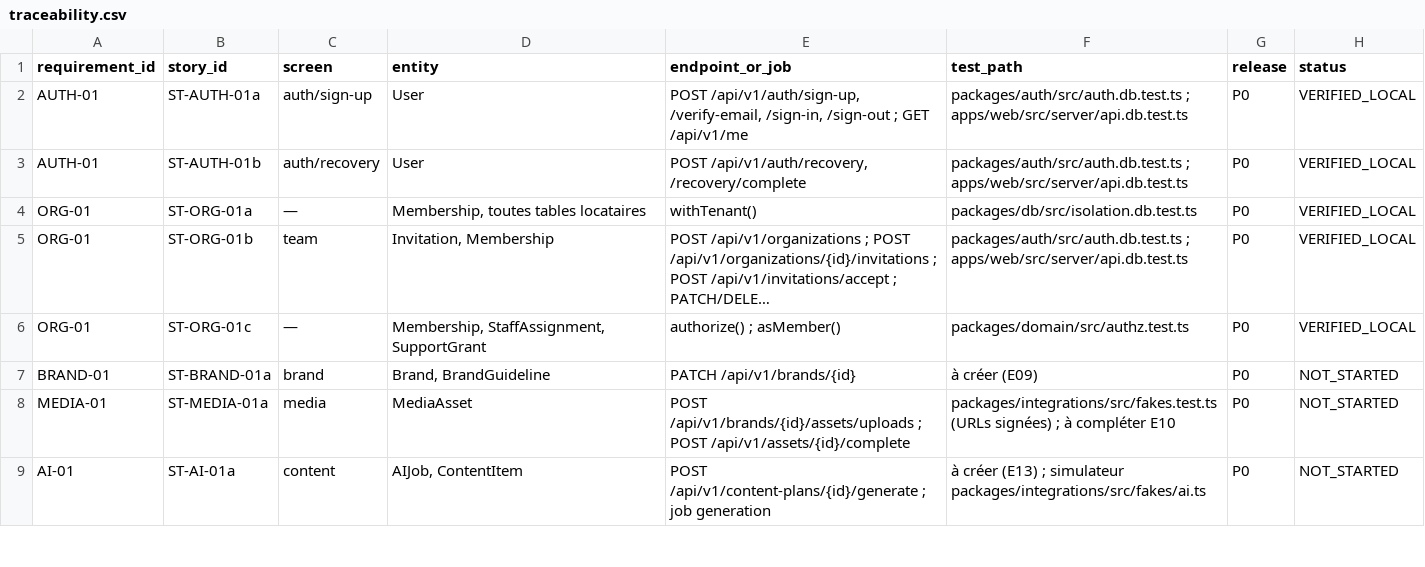
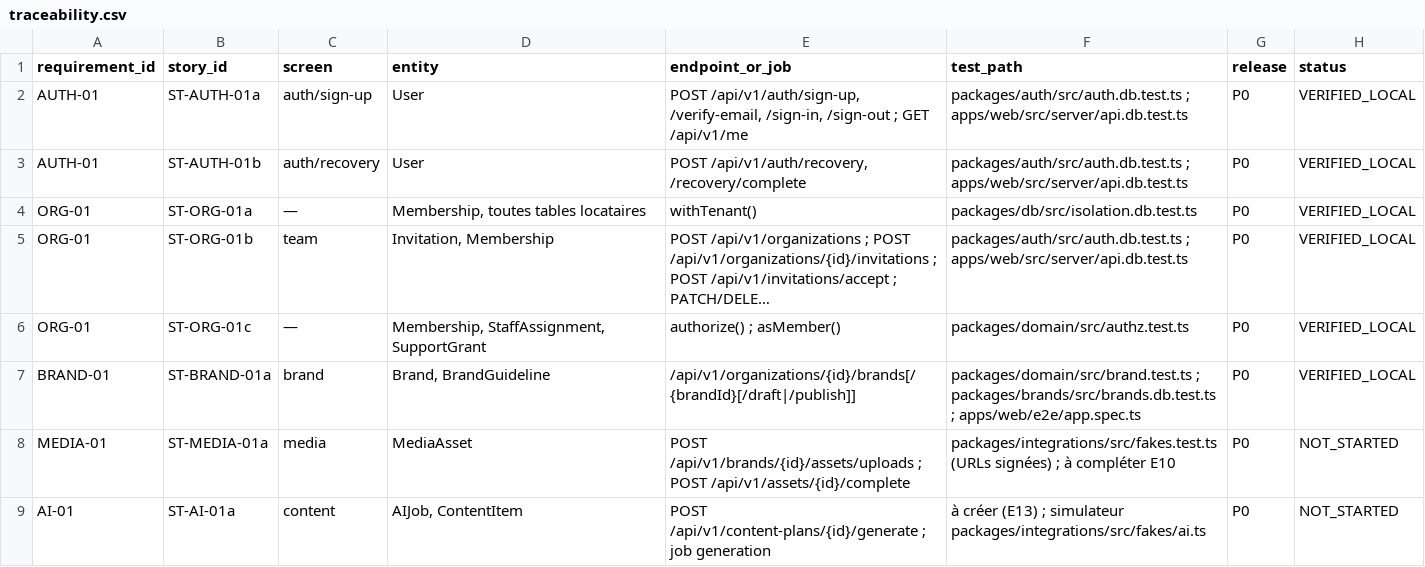
Before and after one commit to Bdiamond007/bbn-marketing-agent, a CSV file: docs/requirements/traceability.csv, drawn as a sheet; only a part is shown; long unchanged cells end in …; the diff names each change by its address in the sheet, - before the commit and + after, or states it on an @@ line.

```diff
--- a/docs/requirements/traceability.csv
+++ b/docs/requirements/traceability.csv
-E7 (endpoint_or_job): PATCH /api/v1/brands/{id}
+E7 (endpoint_or_job): /api/v1/organizations/{id}/brands[/{brandId}[/draft|/publish]]
-F7 (test_path): à créer (E09)
+F7 (test_path): packages/domain/src/brand.test.ts ; packages/brands/src/brands.db.test.ts ; apps/web/e2e/app.spec.ts
-H7 (status): NOT_STARTED
+H7 (status): VERIFIED_LOCAL
```
Also changed, not shown: 4 other files.
